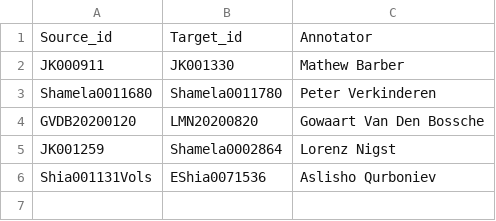
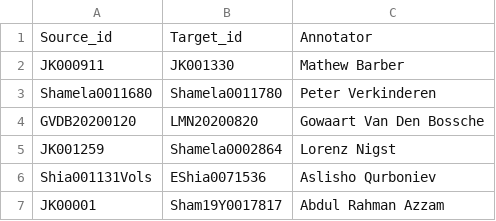
Before and after one commit to kitab-project-org/training-data, a CSV file: reuse-boundaries/Evaluation-Hackathon/Text-pairs.csv, drawn as a sheet.

Commit message:
abdul rahmans texts added

```diff
--- a/reuse-boundaries/Evaluation-Hackathon/Text-pairs.csv
+++ b/reuse-boundaries/Evaluation-Hackathon/Text-pairs.csv
@@ -6 +6,2 @@ JK001259,Shamela0002864,Lorenz Nigst
 Shia001131Vols,EShia0071536,Aslisho Qurboniev
+JK00001,Sham19Y0017817,Abdul Rahman Azzam
```
Also changed, not shown: 2 other files.
